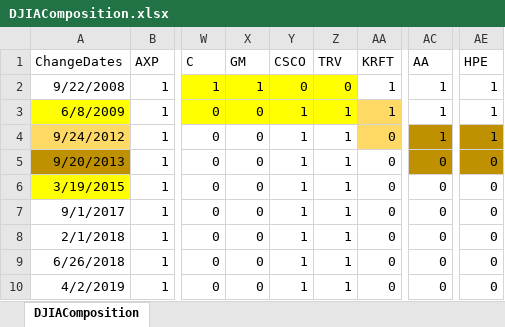
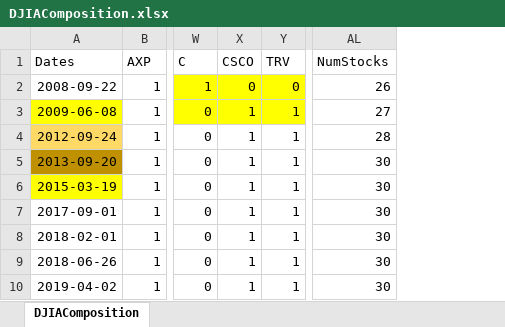
Before and after one commit to dennislwarner/DelesinDJI, an Excel workbook: Docs/DJIAComposition.xlsx, sheet DJIAComposition, drawn as a sheet; only a part is shown, gaps mark what is left out; values as stored, in another font and other column widths than the file's, no borders; removed rows and columns are numbered as before the commit, all else as after; the diff names each change by its address in the sheet, - before the commit and + after, or states it on an @@ line.

```diff
--- a/Docs/DJIAComposition.xlsx (sheet DJIAComposition)
+++ b/Docs/DJIAComposition.xlsx (sheet DJIAComposition)
-column A (ChangeDates), rows 2-10: 9/22/2008 | 6/8/2009 | 9/24/2012 | 9/20/2013 | 3/19/2015 | 9/1/2017 | 2/1/2018 | 6/26/2018 | 4/2/2019
+column A (Dates), rows 2-10: 2008-09-22 | 2009-06-08 | 2012-09-24 | 2013-09-20 | 2015-03-19 | 2017-09-01 | 2018-02-01 | 2018-06-26 | 2019-04-02
-column X (GM), rows 2-10: 1 | 0 | 0 | 0 | 0 | 0 | 0 | 0 | 0
-column AA (KRFT), rows 2-10: 1 | 1 | 0 | 0 | 0 | 0 | 0 | 0 | 0
-column AC (AA), rows 2-10: 1 | 1 | 1 | 0 | 0 | 0 | 0 | 0 | 0
-column AE (HPE), rows 2-10: 1 | 1 | 1 | 0 | 0 | 0 | 0 | 0 | 0
+column AL (NumStocks), rows 2-10: 26 | 27 | 28 | 30 | 30 | 30 | 30 | 30 | 30
```
Also changed, not shown: 9 other files.
